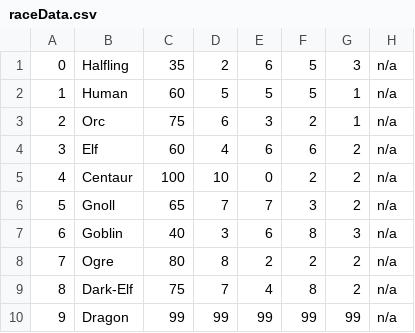
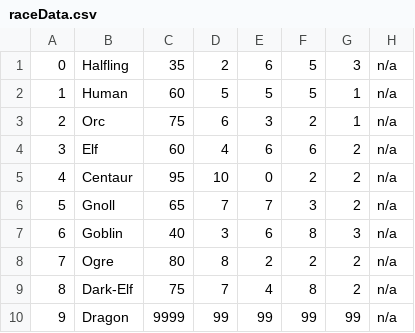
Before and after one commit to Insythor/DOTS_UNUBTU, a CSV file: docs/DATA/raceData.csv, drawn as a sheet.

```diff
--- a/docs/DATA/raceData.csv
+++ b/docs/DATA/raceData.csv
@@ -4,3 +4,3 @@
 3,Elf,60,4,6,6,2,"n/a",
-4,Centaur,100,10,0,2,2,"n/a",
+4,Centaur,95,10,0,2,2,"n/a",
 5,Gnoll,65,7,7,3,2,"n/a",
@@ -9,2 +9,2 @@
 8,Dark-Elf,75,7,4,8,2,"n/a",
-9,Dragon,99,99,99,99,99,"n/a",
+9,Dragon,9999,99,99,99,99,"n/a",
```
Also changed, not shown: 5 other files.
